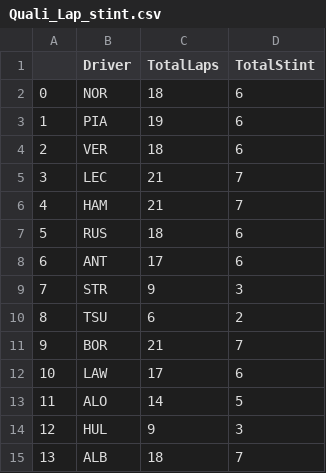
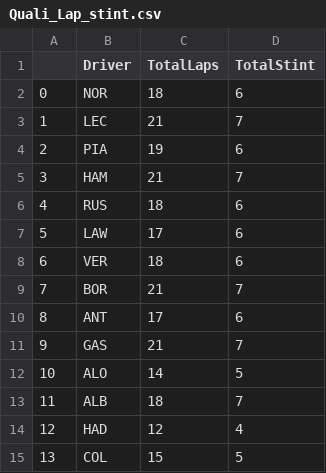
Before and after one commit to Mohandas-KJ/Slipstream-F1, a CSV file: 2026_Austria_GP/data/Quali_Lap_stint.csv, drawn as a sheet; only a part is shown; the diff covers the shown part only.

```diff
--- a/2026_Austria_GP/data/Quali_Lap_stint.csv
+++ b/2026_Austria_GP/data/Quali_Lap_stint.csv
@@ -2,14 +2,14 @@
 0,NOR,18,6
-1,PIA,19,6
-2,VER,18,6
-3,LEC,21,7
-4,HAM,21,7
-5,RUS,18,6
-6,ANT,17,6
-7,STR,9,3
-8,TSU,6,2
-9,BOR,21,7
-10,LAW,17,6
-11,ALO,14,5
-12,HUL,9,3
-13,ALB,18,7
+1,LEC,21,7
+2,PIA,19,6
+3,HAM,21,7
+4,RUS,18,6
+5,LAW,17,6
+6,VER,18,6
+7,BOR,21,7
+8,ANT,17,6
+9,GAS,21,7
+10,ALO,14,5
+11,ALB,18,7
+12,HAD,12,4
+13,COL,15,5
```
Also changed, not shown: 18 edited cells elsewhere in this file, 2026_Austria_GP/data/Quali_Result.csv, 6 other files.
